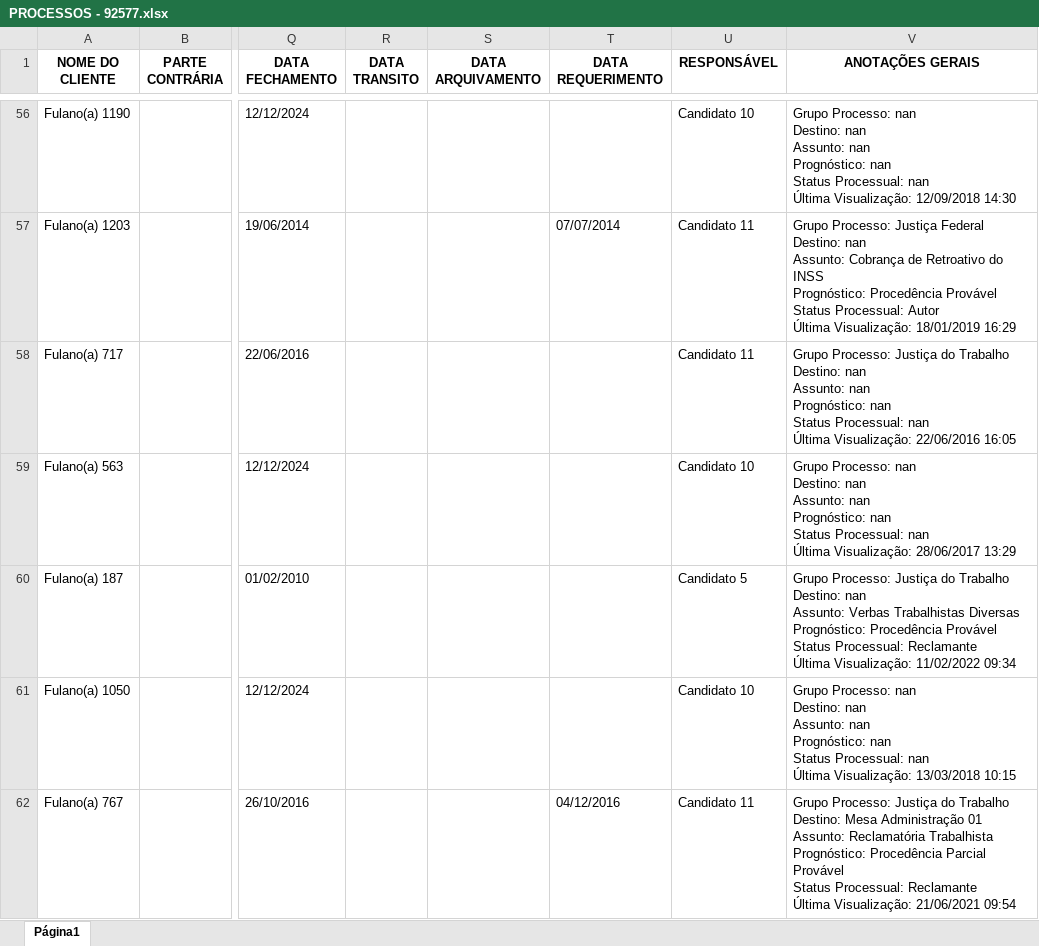
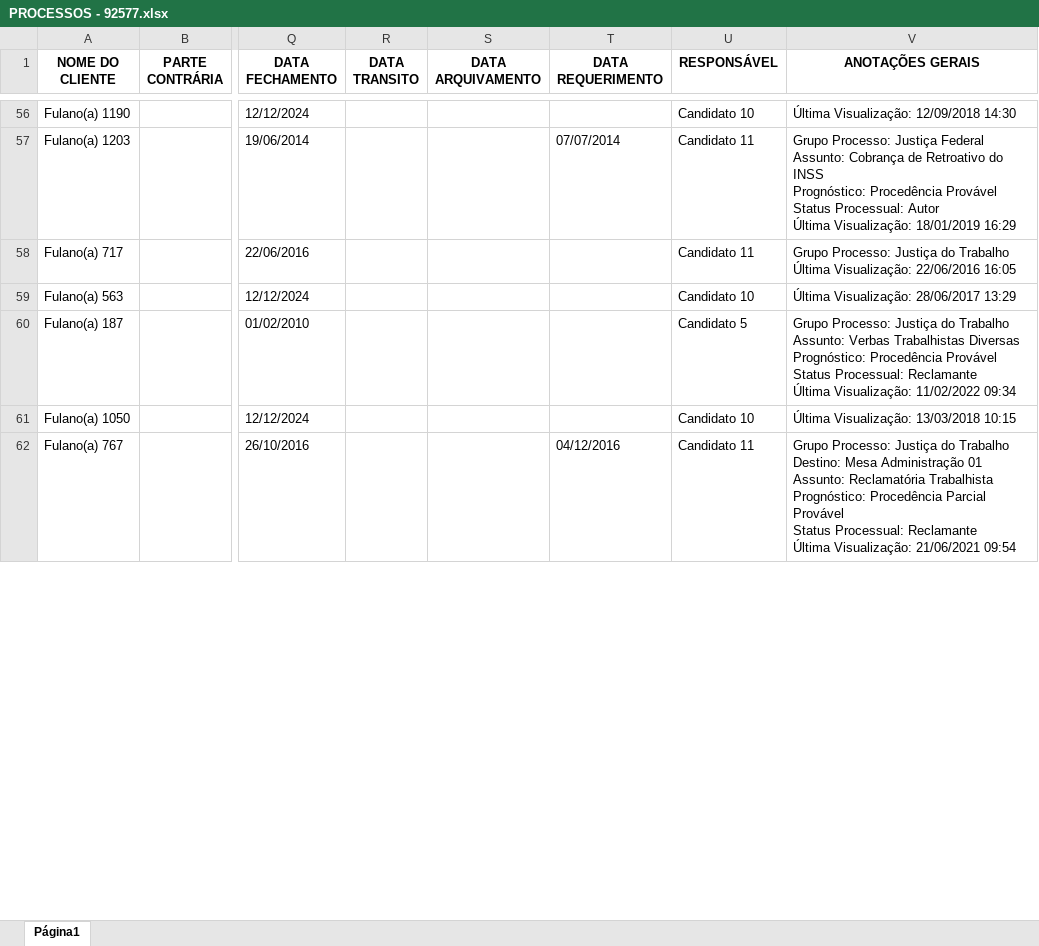
Before and after one commit to MarkFantini/ADVBOX-Teste, an Excel workbook: PROCESSOS - 92577.xlsx, sheet Página1, drawn as a sheet; only a part is shown, gaps mark what is left out; values as stored, in another font and other column widths than the file's, no borders; ↵ is a line break in a cell; the diff covers the shown part only; the diff names each change by its address in the sheet, - before the commit and + after, or states it on an @@ line.

```diff
--- a/PROCESSOS - 92577.xlsx (sheet Página1)
+++ b/PROCESSOS - 92577.xlsx (sheet Página1)
-V56 (ANOTAÇÕES GERAIS): Grupo Processo: nan ↵ Destino: nan ↵ Assunto: nan ↵ Prognóstico: nan ↵ Status Processual: nan ↵ Última Visualização:…
+V56 (ANOTAÇÕES GERAIS): Última Visualização:…
-V57 (ANOTAÇÕES GERAIS): …Justiça Federal ↵ Destino: nan ↵ Assunto: Cobrança…
+V57 (ANOTAÇÕES GERAIS): …Justiça Federal ↵ Assunto: Cobrança…
-V58 (ANOTAÇÕES GERAIS): …do Trabalho ↵ Destino: nan ↵ Assunto: nan ↵ Prognóstico: nan ↵ Status Processual: nan ↵ Última Visualização:…
+V58 (ANOTAÇÕES GERAIS): …do Trabalho ↵ Última Visualização:…
-V59 (ANOTAÇÕES GERAIS): Grupo Processo: nan ↵ Destino: nan ↵ Assunto: nan ↵ Prognóstico: nan ↵ Status Processual: nan ↵ Última Visualização:…
+V59 (ANOTAÇÕES GERAIS): Última Visualização:…
-V60 (ANOTAÇÕES GERAIS): …do Trabalho ↵ Destino: nan ↵ Assunto: Verbas…
+V60 (ANOTAÇÕES GERAIS): …do Trabalho ↵ Assunto: Verbas…
-V61 (ANOTAÇÕES GERAIS): Grupo Processo: nan ↵ Destino: nan ↵ Assunto: nan ↵ Prognóstico: nan ↵ Status Processual: nan ↵ Última Visualização:…
+V61 (ANOTAÇÕES GERAIS): Última Visualização:…
```
Also changed, not shown: 596 edited cells elsewhere in this sheet, CLIENTES - 92577.xlsx, 2 other files.
